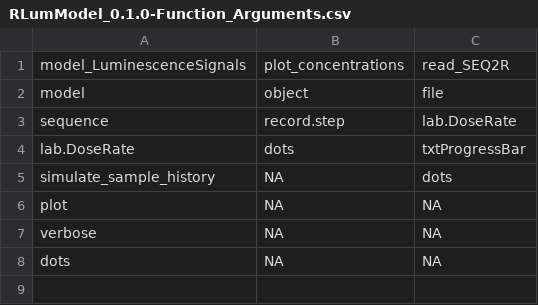
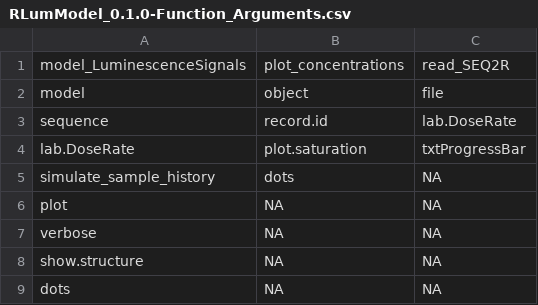
Before and after one commit to R-Lum/RLumModel, a CSV file: RLumModel.BuildResults/RLumModel_0.1.0-Function_Arguments.csv, drawn as a sheet.

```diff
--- a/RLumModel.BuildResults/RLumModel_0.1.0-Function_Arguments.csv
+++ b/RLumModel.BuildResults/RLumModel_0.1.0-Function_Arguments.csv
@@ -2,7 +2,8 @@
 "model","object","file"
-"sequence","record.step","lab.DoseRate"
-"lab.DoseRate","dots","txtProgressBar"
-"simulate_sample_history",NA,"dots"
+"sequence","record.id","lab.DoseRate"
+"lab.DoseRate","plot.saturation","txtProgressBar"
+"simulate_sample_history","dots",NA
 "plot",NA,NA
 "verbose",NA,NA
+"show.structure",NA,NA
 "dots",NA,NA
```
Also changed, not shown: RLumModel.BuildResults/RLumModel_0.1.0-Functions.csv, 11 other files.
